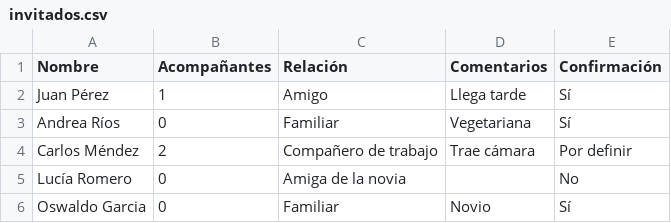
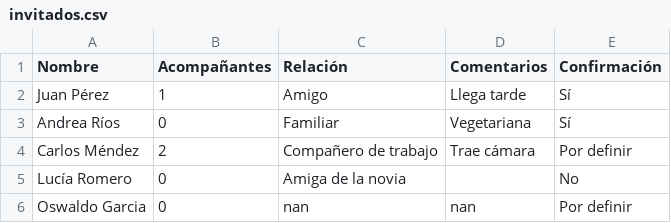
Before and after one commit to Ozzors/boda-app, a CSV file: invitados.csv, drawn as a sheet.

Commit message:
Auto-guardado: invitado editado

```diff
--- a/invitados.csv
+++ b/invitados.csv
@@ -5,2 +5,2 @@ Carlos Méndez,2,Compañero de trabajo,Trae cámara,Por definir
 Lucía Romero,0,Amiga de la novia,,No
-Oswaldo Garcia,0,Familiar,Novio,Sí
+Oswaldo Garcia,0,nan,nan,Por definir
```
